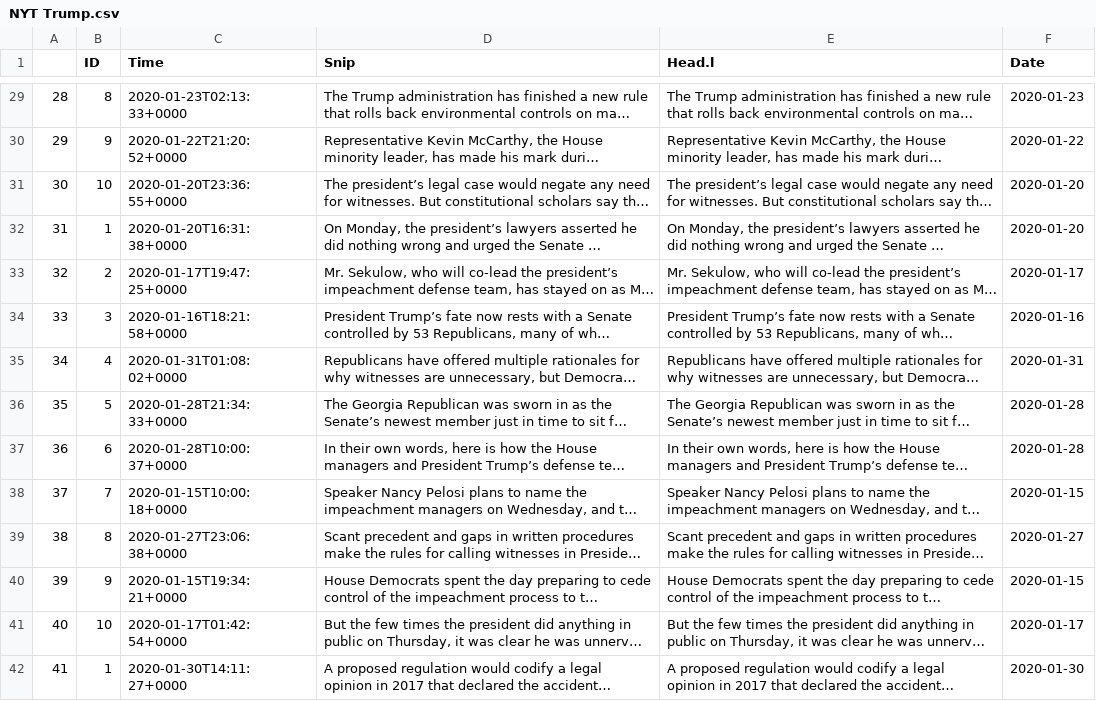
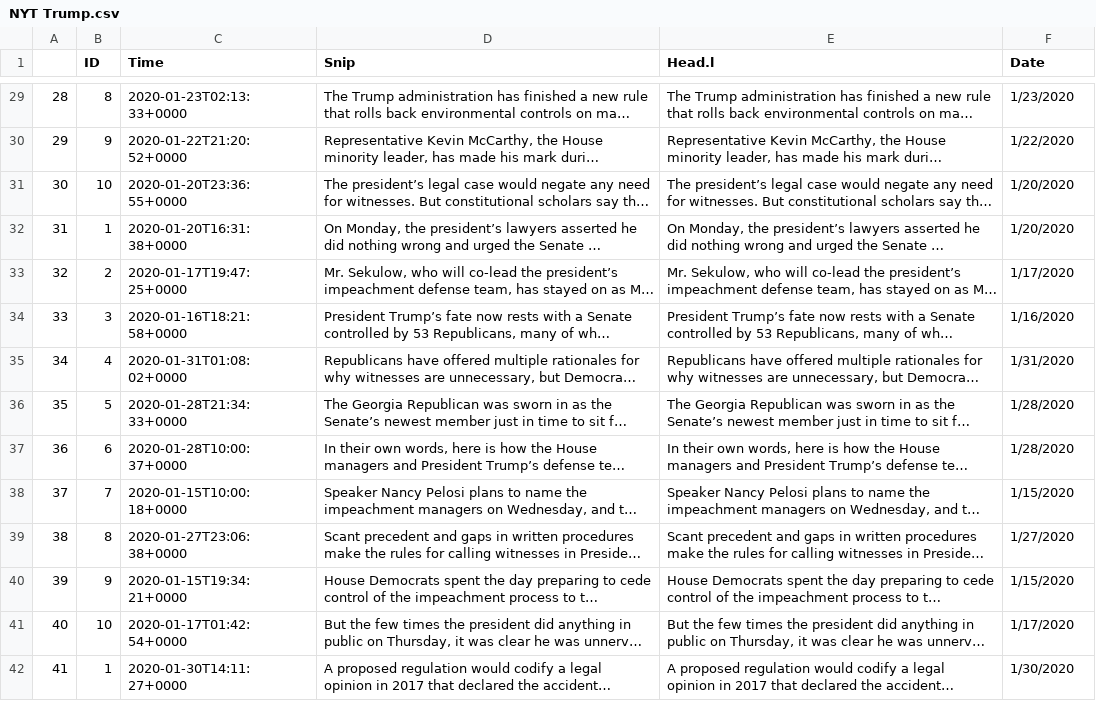
Before and after one commit to kkhullar1/DataWrangling, a CSV file: NYT Trump.csv, drawn as a sheet; only a part is shown, gaps mark what is left out; long unchanged cells end in …; the diff covers the shown part only; the diff names each change by its address in the sheet, - before the commit and + after, or states it on an @@ line.

```diff
--- a/NYT Trump.csv
+++ b/NYT Trump.csv
-F29 (Date): 2020-01-23
+F29 (Date): 1/23/2020
-F30 (Date): 2020-01-22
+F30 (Date): 1/22/2020
-F31:F32 (Date): 2020-01-20
+F31:F32 (Date): 1/20/2020
-F33 (Date): 2020-01-17
+F33 (Date): 1/17/2020
-F34 (Date): 2020-01-16
+F34 (Date): 1/16/2020
-F35 (Date): 2020-01-31
+F35 (Date): 1/31/2020
-F36:F37 (Date): 2020-01-28
+F36:F37 (Date): 1/28/2020
-F38 (Date): 2020-01-15
+F38 (Date): 1/15/2020
-F39 (Date): 2020-01-27
+F39 (Date): 1/27/2020
-F40 (Date): 2020-01-15
+F40 (Date): 1/15/2020
-F41 (Date): 2020-01-17
+F41 (Date): 1/17/2020
-F42 (Date): 2020-01-30
+F42 (Date): 1/30/2020
```
Also changed, not shown: 96 edited cells elsewhere in this file.
